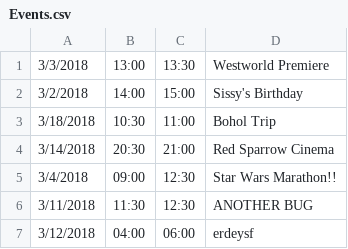
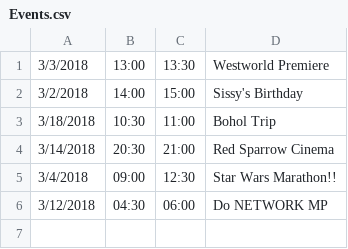
Before and after one commit to candaceclaireee/CalendarProgram2, a CSV file: SWDESPA Design Challenge 2/bin/sample_files/Events.csv, drawn as a sheet.

```diff
--- a/SWDESPA Design Challenge 2/bin/sample_files/Events.csv
+++ b/SWDESPA Design Challenge 2/bin/sample_files/Events.csv
@@ -5,3 +5,2 @@
 3/4/2018,09:00,12:30,Star Wars Marathon!!
-3/11/2018,11:30,12:30,ANOTHER BUG
-3/12/2018,04:00,06:00,erdeysf
+3/12/2018,04:30,06:00,Do NETWORK MP
```
Also changed, not shown: 15 other files.
